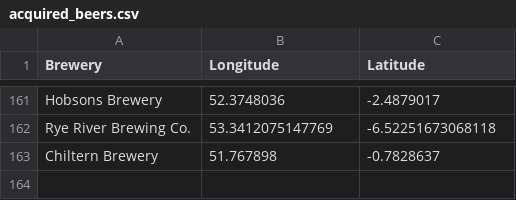
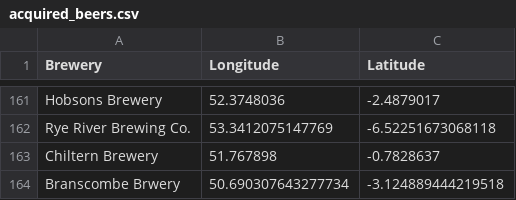
Before and after one commit to JoeBillingsley/JoeBillingsley.github.io, a CSV file: _data/acquired_beers.csv, drawn as a sheet; only a part is shown, gaps mark what is left out; the diff names each change by its address in the sheet, - before the commit and + after, or states it on an @@ line.

Commit message:
Update acquired_beers.csv

```diff
--- a/_data/acquired_beers.csv
+++ b/_data/acquired_beers.csv
+row 164: Branscombe Brwery | 50.690307643277734 | -3.124889444219518
```
